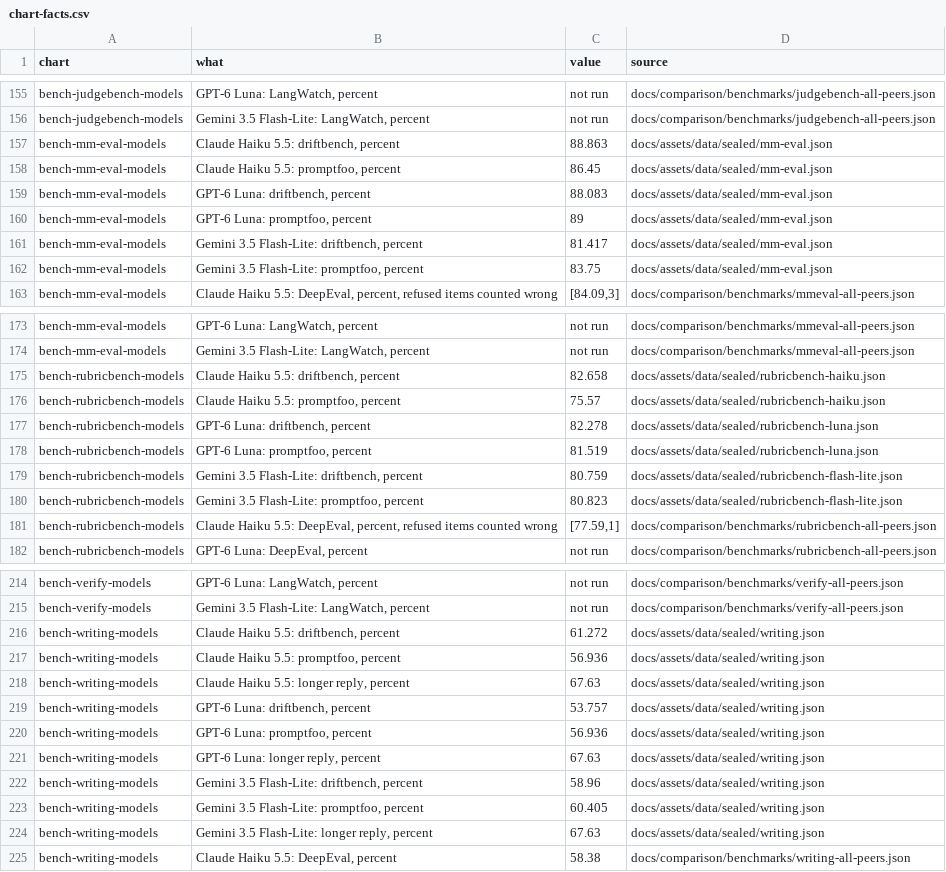
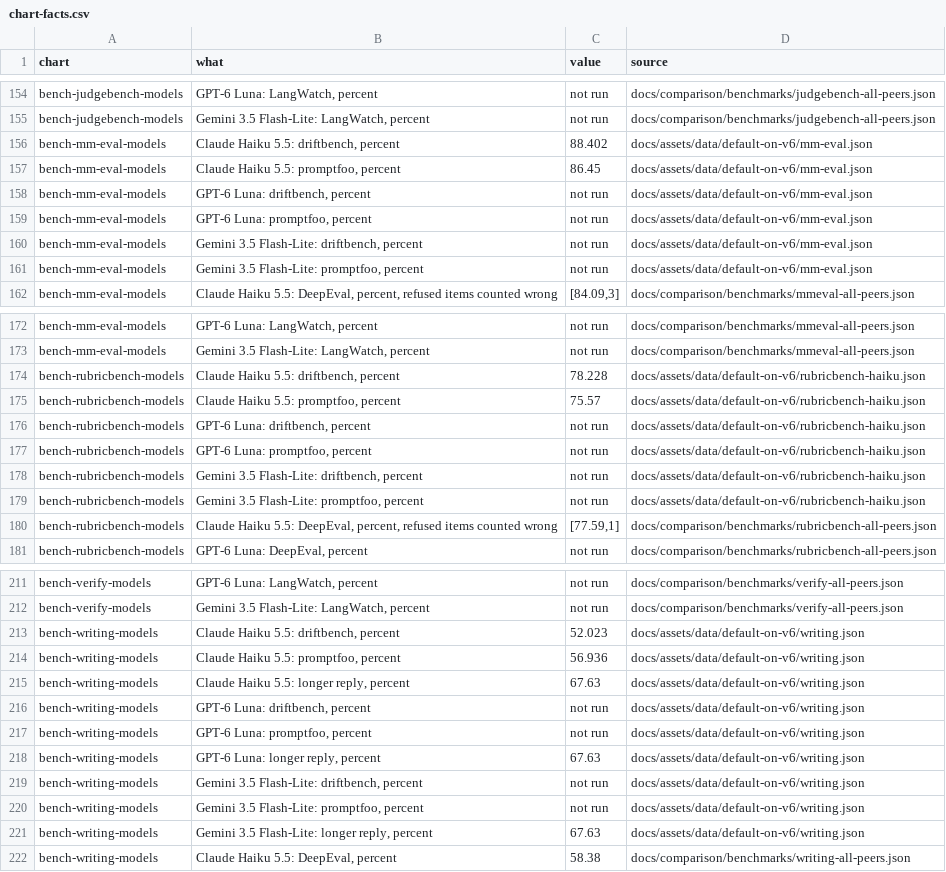
Before and after one commit to NexusGPT/driftbench, a CSV file: docs/assets/data/chart-facts.csv, drawn as a sheet; only a part is shown, gaps mark what is left out; the diff covers the shown part only.

```diff
--- a/docs/assets/data/chart-facts.csv
+++ b/docs/assets/data/chart-facts.csv
@@ -156,8 +155,8 @@
 "bench-judgebench-models","Gemini 3.5 Flash-Lite: LangWatch, percent","not run","docs/comparison/benchmarks/judgebench-all-peers.json"
-"bench-mm-eval-models","Claude Haiku 5.5: driftbench, percent","88.863","docs/assets/data/sealed/mm-eval.json"
-"bench-mm-eval-models","Claude Haiku 5.5: promptfoo, percent","86.45","docs/assets/data/sealed/mm-eval.json"
-"bench-mm-eval-models","GPT-6 Luna: driftbench, percent","88.083","docs/assets/data/sealed/mm-eval.json"
-"bench-mm-eval-models","GPT-6 Luna: promptfoo, percent","89","docs/assets/data/sealed/mm-eval.json"
-"bench-mm-eval-models","Gemini 3.5 Flash-Lite: driftbench, percent","81.417","docs/assets/data/sealed/mm-eval.json"
-"bench-mm-eval-models","Gemini 3.5 Flash-Lite: promptfoo, percent","83.75","docs/assets/data/sealed/mm-eval.json"
+"bench-mm-eval-models","Claude Haiku 5.5: driftbench, percent","88.402","docs/assets/data/default-on-v6/mm-eval.json"
+"bench-mm-eval-models","Claude Haiku 5.5: promptfoo, percent","86.45","docs/assets/data/default-on-v6/mm-eval.json"
+"bench-mm-eval-models","GPT-6 Luna: driftbench, percent","not run","docs/assets/data/default-on-v6/mm-eval.json"
+"bench-mm-eval-models","GPT-6 Luna: promptfoo, percent","not run","docs/assets/data/default-on-v6/mm-eval.json"
+"bench-mm-eval-models","Gemini 3.5 Flash-Lite: driftbench, percent","not run","docs/assets/data/default-on-v6/mm-eval.json"
+"bench-mm-eval-models","Gemini 3.5 Flash-Lite: promptfoo, percent","not run","docs/assets/data/default-on-v6/mm-eval.json"
 "bench-mm-eval-models","Claude Haiku 5.5: DeepEval, percent, refused items counted wrong","[84.09,3]","docs/comparison/benchmarks/mmeval-all-peers.json"
@@ -174,8 +173,8 @@
 "bench-mm-eval-models","Gemini 3.5 Flash-Lite: LangWatch, percent","not run","docs/comparison/benchmarks/mmeval-all-peers.json"
-"bench-rubricbench-models","Claude Haiku 5.5: driftbench, percent","82.658","docs/assets/data/sealed/rubricbench-haiku.json"
-"bench-rubricbench-models","Claude Haiku 5.5: promptfoo, percent","75.57","docs/assets/data/sealed/rubricbench-haiku.json"
-"bench-rubricbench-models","GPT-6 Luna: driftbench, percent","82.278","docs/assets/data/sealed/rubricbench-luna.json"
-"bench-rubricbench-models","GPT-6 Luna: promptfoo, percent","81.519","docs/assets/data/sealed/rubricbench-luna.json"
-"bench-rubricbench-models","Gemini 3.5 Flash-Lite: driftbench, percent","80.759","docs/assets/data/sealed/rubricbench-flash-lite.json"
-"bench-rubricbench-models","Gemini 3.5 Flash-Lite: promptfoo, percent","80.823","docs/assets/data/sealed/rubricbench-flash-lite.json"
+"bench-rubricbench-models","Claude Haiku 5.5: driftbench, percent","78.228","docs/assets/data/default-on-v6/rubricbench-haiku.json"
+"bench-rubricbench-models","Claude Haiku 5.5: promptfoo, percent","75.57","docs/assets/data/default-on-v6/rubricbench-haiku.json"
+"bench-rubricbench-models","GPT-6 Luna: driftbench, percent","not run","docs/assets/data/default-on-v6/rubricbench-haiku.json"
+"bench-rubricbench-models","GPT-6 Luna: promptfoo, percent","not run","docs/assets/data/default-on-v6/rubricbench-haiku.json"
+"bench-rubricbench-models","Gemini 3.5 Flash-Lite: driftbench, percent","not run","docs/assets/data/default-on-v6/rubricbench-haiku.json"
+"bench-rubricbench-models","Gemini 3.5 Flash-Lite: promptfoo, percent","not run","docs/assets/data/default-on-v6/rubricbench-haiku.json"
 "bench-rubricbench-models","Claude Haiku 5.5: DeepEval, percent, refused items counted wrong","[77.59,1]","docs/comparison/benchmarks/rubricbench-all-peers.json"
@@ -215,11 +212,11 @@
 "bench-verify-models","Gemini 3.5 Flash-Lite: LangWatch, percent","not run","docs/comparison/benchmarks/verify-all-peers.json"
-"bench-writing-models","Claude Haiku 5.5: driftbench, percent","61.272","docs/assets/data/sealed/writing.json"
-"bench-writing-models","Claude Haiku 5.5: promptfoo, percent","56.936","docs/assets/data/sealed/writing.json"
-"bench-writing-models","Claude Haiku 5.5: longer reply, percent","67.63","docs/assets/data/sealed/writing.json"
-"bench-writing-models","GPT-6 Luna: driftbench, percent","53.757","docs/assets/data/sealed/writing.json"
-"bench-writing-models","GPT-6 Luna: promptfoo, percent","56.936","docs/assets/data/sealed/writing.json"
-"bench-writing-models","GPT-6 Luna: longer reply, percent","67.63","docs/assets/data/sealed/writing.json"
-"bench-writing-models","Gemini 3.5 Flash-Lite: driftbench, percent","58.96","docs/assets/data/sealed/writing.json"
-"bench-writing-models","Gemini 3.5 Flash-Lite: promptfoo, percent","60.405","docs/assets/data/sealed/writing.json"
-"bench-writing-models","Gemini 3.5 Flash-Lite: longer reply, percent","67.63","docs/assets/data/sealed/writing.json"
+"bench-writing-models","Claude Haiku 5.5: driftbench, percent","52.023","docs/assets/data/default-on-v6/writing.json"
+"bench-writing-models","Claude Haiku 5.5: promptfoo, percent","56.936","docs/assets/data/default-on-v6/writing.json"
+"bench-writing-models","Claude Haiku 5.5: longer reply, percent","67.63","docs/assets/data/default-on-v6/writing.json"
+"bench-writing-models","GPT-6 Luna: driftbench, percent","not run","docs/assets/data/default-on-v6/writing.json"
+"bench-writing-models","GPT-6 Luna: promptfoo, percent","not run","docs/assets/data/default-on-v6/writing.json"
+"bench-writing-models","GPT-6 Luna: longer reply, percent","67.63","docs/assets/data/default-on-v6/writing.json"
+"bench-writing-models","Gemini 3.5 Flash-Lite: driftbench, percent","not run","docs/assets/data/default-on-v6/writing.json"
+"bench-writing-models","Gemini 3.5 Flash-Lite: promptfoo, percent","not run","docs/assets/data/default-on-v6/writing.json"
+"bench-writing-models","Gemini 3.5 Flash-Lite: longer reply, percent","67.63","docs/assets/data/default-on-v6/writing.json"
 "bench-writing-models","Claude Haiku 5.5: DeepEval, percent","58.38","docs/comparison/benchmarks/writing-all-peers.json"
```
Also changed, not shown: 3 removed rows and 44 edited cells elsewhere in this file, 43 other files.
